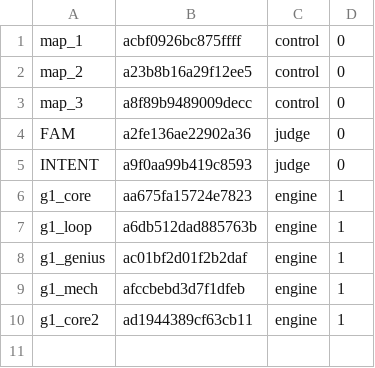
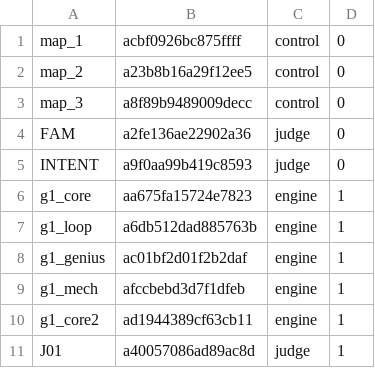
Before and after one commit to 19Hours-Studio/SomeRepository, a TSV file: engine/runs/permafrost/agents.tsv, drawn as a sheet; the diff names each change by its address in the sheet, - before the commit and + after, or states it on an @@ line.

```diff
--- a/engine/runs/permafrost/agents.tsv
+++ b/engine/runs/permafrost/agents.tsv
+row 11: J01 | a40057086ad89ac8d | judge | 1
```
